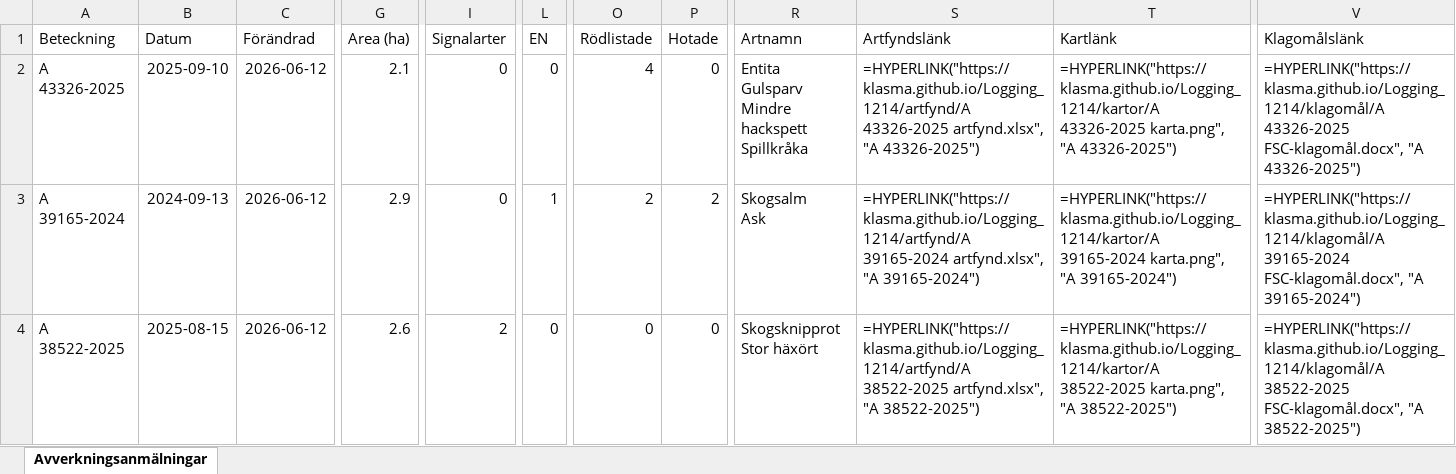
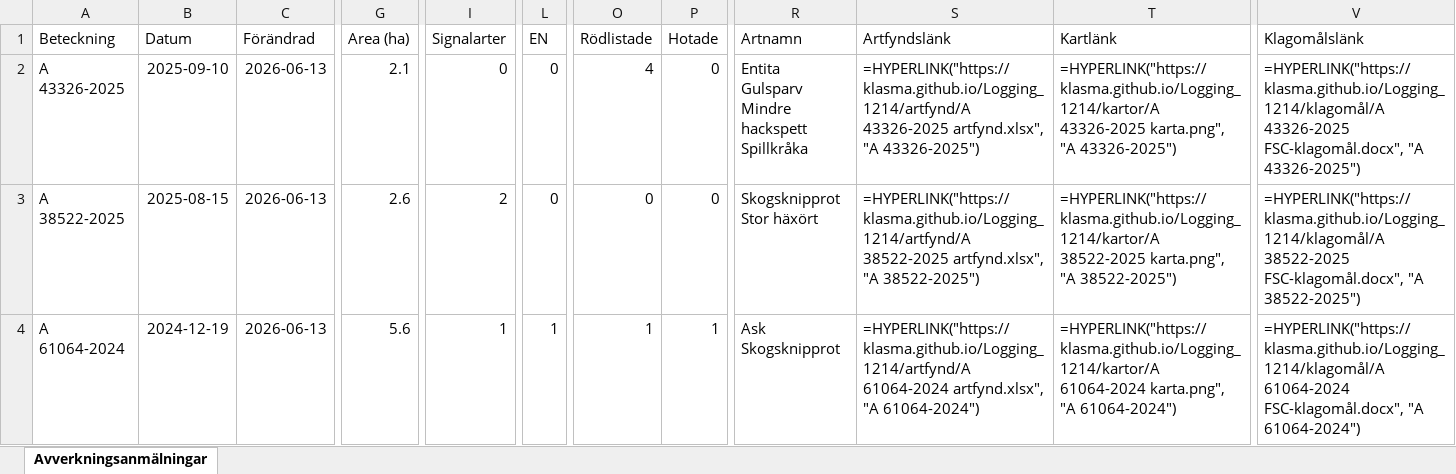
Before and after one commit to klasma/Logging_1214, an Excel workbook: Översikt SVALÖV.xlsx, sheet Avverkningsanmälningar, drawn as a sheet; only a part is shown, gaps mark what is left out; values as stored, in another font and other column widths than the file's, no borders; formulas without a stored value are shown as written; ↵ is a line break in a cell; the diff covers the shown part only; the diff names each change by its address in the sheet, - before the commit and + after, or states it on an @@ line.

```diff
--- a/Översikt SVALÖV.xlsx (sheet Avverkningsanmälningar)
+++ b/Översikt SVALÖV.xlsx (sheet Avverkningsanmälningar)
-C2:C4 (Förändrad): 2026-06-12
+C2:C4 (Förändrad): 2026-06-13
-A3 (Beteckning): A 39165-2024
+A3 (Beteckning): A 38522-2025
-B3 (Datum): 2024-09-13
+B3 (Datum): 2025-08-15
-G3 (Area (ha)): 2.9
+G3 (Area (ha)): 2.6
-I3 (Signalarter): 0
+I3 (Signalarter): 2
-L3 (EN): 1
+L3 (EN): 0
-O3 (Rödlistade): 2
+O3 (Rödlistade): 0
-P3 (Hotade): 2
+P3 (Hotade): 0
-R3 (Artnamn): Skogsalm ↵ Ask
+R3 (Artnamn): Skogsknipprot ↵ Stor häxört
-S3 (Artfyndslänk): =HYPERLINK("https://klasma.github.io/Logging_1214/artfynd/A 39165-2024 artfynd.xlsx", "A 39165-2024")
+S3 (Artfyndslänk): =HYPERLINK("https://klasma.github.io/Logging_1214/artfynd/A 38522-2025 artfynd.xlsx", "A 38522-2025")
-T3 (Kartlänk): =HYPERLINK("https://klasma.github.io/Logging_1214/kartor/A 39165-2024 karta.png", "A 39165-2024")
+T3 (Kartlänk): =HYPERLINK("https://klasma.github.io/Logging_1214/kartor/A 38522-2025 karta.png", "A 38522-2025")
-V3 (Klagomålslänk): =HYPERLINK("https://klasma.github.io/Logging_1214/klagomål/A 39165-2024 FSC-klagomål.docx", "A 39165-2024")
+V3 (Klagomålslänk): =HYPERLINK("https://klasma.github.io/Logging_1214/klagomål/A 38522-2025 FSC-klagomål.docx", "A 38522-2025")
-A4 (Beteckning): A 38522-2025
+A4 (Beteckning): A 61064-2024
-B4 (Datum): 2025-08-15
+B4 (Datum): 2024-12-19
-G4 (Area (ha)): 2.6
+G4 (Area (ha)): 5.6
-I4 (Signalarter): 2
+I4 (Signalarter): 1
-L4 (EN): 0
+L4 (EN): 1
-O4 (Rödlistade): 0
+O4 (Rödlistade): 1
-P4 (Hotade): 0
+P4 (Hotade): 1
-R4 (Artnamn): Skogsknipprot ↵ Stor häxört
+R4 (Artnamn): Ask ↵ Skogsknipprot
-S4 (Artfyndslänk): =HYPERLINK("https://klasma.github.io/Logging_1214/artfynd/A 38522-2025 artfynd.xlsx", "A 38522-2025")
+S4 (Artfyndslänk): =HYPERLINK("https://klasma.github.io/Logging_1214/artfynd/A 61064-2024 artfynd.xlsx", "A 61064-2024")
-T4 (Kartlänk): =HYPERLINK("https://klasma.github.io/Logging_1214/kartor/A 38522-2025 karta.png", "A 38522-2025")
+T4 (Kartlänk): =HYPERLINK("https://klasma.github.io/Logging_1214/kartor/A 61064-2024 karta.png", "A 61064-2024")
-V4 (Klagomålslänk): =HYPERLINK("https://klasma.github.io/Logging_1214/klagomål/A 38522-2025 FSC-klagomål.docx", "A 38522-2025")
+V4 (Klagomålslänk): =HYPERLINK("https://klasma.github.io/Logging_1214/klagomål/A 61064-2024 FSC-klagomål.docx", "A 61064-2024")
```
Also changed, not shown: 500 edited cells elsewhere in this sheet, artfynd/A 11170-2023 artfynd.xlsx, artfynd/A 38522-2025 artfynd.xlsx, 51 other files.
